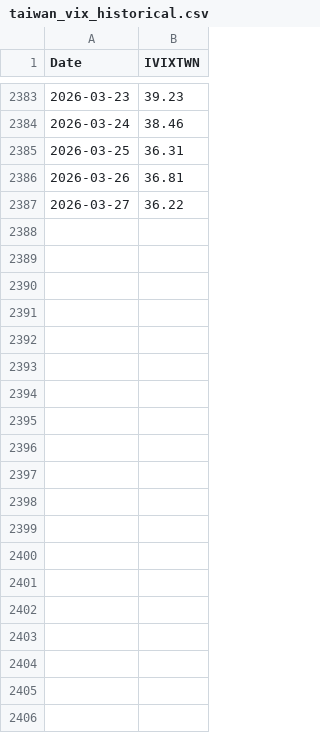
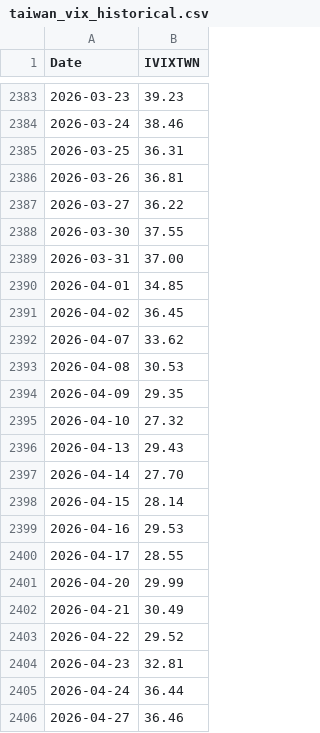
Before and after one commit to wenchiehlee-money/VIX, a CSV file: taiwan_vix_historical.csv, drawn as a sheet; only a part is shown, gaps mark what is left out; the diff covers the shown part only.

```diff
--- a/taiwan_vix_historical.csv
+++ b/taiwan_vix_historical.csv
@@ -2387 +2387,20 @@ Date,IVIXTWN
 2026-03-27,36.22
+2026-03-30,37.55
+2026-03-31,37.00
+2026-04-01,34.85
+2026-04-02,36.45
+2026-04-07,33.62
+2026-04-08,30.53
+2026-04-09,29.35
+2026-04-10,27.32
+2026-04-13,29.43
+2026-04-14,27.70
+2026-04-15,28.14
+2026-04-16,29.53
+2026-04-17,28.55
+2026-04-20,29.99
+2026-04-21,30.49
+2026-04-22,29.52
+2026-04-23,32.81
+2026-04-24,36.44
+2026-04-27,36.46
```
Also changed, not shown: 28 added rows and 3 edited cells elsewhere in this file, raw_vix_merged.csv, 2 other files.
